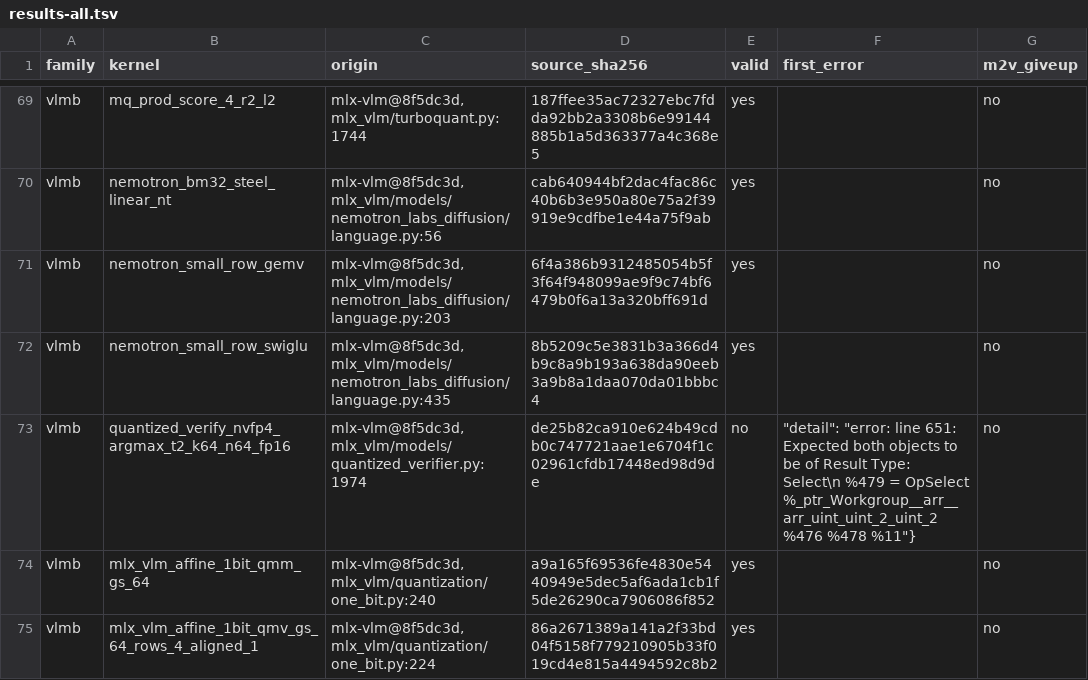
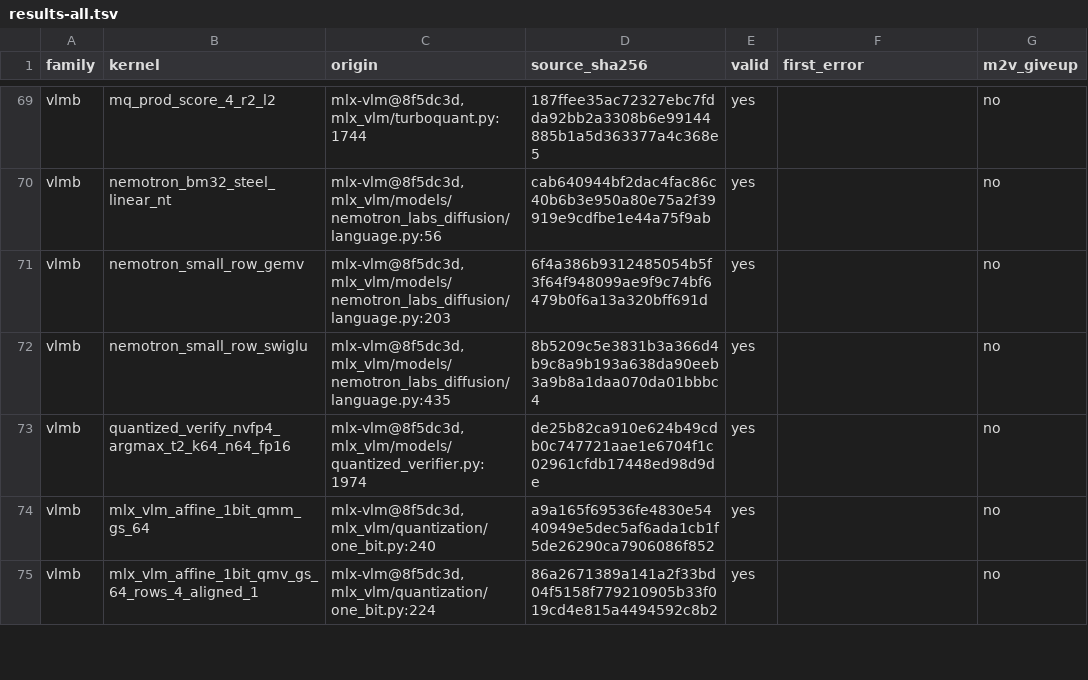
Before and after one commit to audreyt/metal2vk, a TSV file: sweep/mlx-batch/results-all.tsv, drawn as a sheet; only a part is shown, gaps mark what is left out.

```diff
--- a/sweep/mlx-batch/results-all.tsv
+++ b/sweep/mlx-batch/results-all.tsv
@@ -72,3 +72,3 @@ vlmb	nemotron_small_row_gemv	mlx-vlm@8f5dc3d, mlx_vlm/models/nemotron_labs_diffu
 vlmb	nemotron_small_row_swiglu	mlx-vlm@8f5dc3d, mlx_vlm/models/nemotron_labs_diffusion/language.py:435	8b5209c5e3831b3a366d4b9c8a9b193a638da90eeb3a9b8a1daa070da01bbbc4	yes		no
-vlmb	quantized_verify_nvfp4_argmax_t2_k64_n64_fp16	mlx-vlm@8f5dc3d, mlx_vlm/models/quantized_verifier.py:1974	de25b82ca910e624b49cdb0c747721aae1e6704f1c02961cfdb17448ed98d9de	no	 "detail": "error: line 651: Expected both objects to be of Result Type: Select\n  %479 = OpSelect %_ptr_Workgroup__arr__arr_uint_uint_2_uint_2 %476 %478 %11"}	no
+vlmb	quantized_verify_nvfp4_argmax_t2_k64_n64_fp16	mlx-vlm@8f5dc3d, mlx_vlm/models/quantized_verifier.py:1974	de25b82ca910e624b49cdb0c747721aae1e6704f1c02961cfdb17448ed98d9de	yes		no
 vlmb	mlx_vlm_affine_1bit_qmm_gs_64	mlx-vlm@8f5dc3d, mlx_vlm/quantization/one_bit.py:240	a9a165f69536fe4830e5440949e5dec5af6ada1cb1f5de26290ca7906086f852	yes		no
```
Also changed, not shown: sweep/mlx-batch/vlmb/results-vlmb.tsv, 9 other files.
